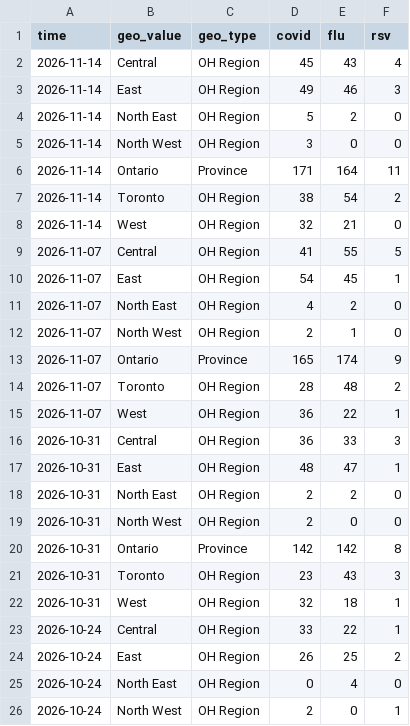
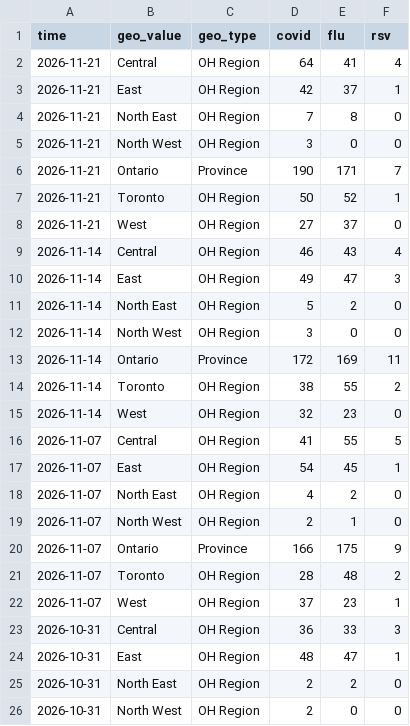
Before and after one commit to ai4castinghub/hospitalization-forecast, a CSV file: target-data/season_2026_2027/hospitalization-data.csv, drawn as a sheet; only a part is shown; the shorter side is filled out with more unchanged rows.

```diff
--- a/target-data/season_2026_2027/hospitalization-data.csv
+++ b/target-data/season_2026_2027/hospitalization-data.csv
@@ -1,9 +1,16 @@
 time,geo_value,geo_type,covid,flu,rsv
-2026-11-14,Central,OH Region,45,43,4
-2026-11-14,East,OH Region,49,46,3
+2026-11-21,Central,OH Region,64,41,4
+2026-11-21,East,OH Region,42,37,1
+2026-11-21,North East,OH Region,7,8,0
+2026-11-21,North West,OH Region,3,0,0
+2026-11-21,Ontario,Province,190,171,7
+2026-11-21,Toronto,OH Region,50,52,1
+2026-11-21,West,OH Region,27,37,0
+2026-11-14,Central,OH Region,46,43,4
+2026-11-14,East,OH Region,49,47,3
 2026-11-14,North East,OH Region,5,2,0
 2026-11-14,North West,OH Region,3,0,0
-2026-11-14,Ontario,Province,171,164,11
-2026-11-14,Toronto,OH Region,38,54,2
-2026-11-14,West,OH Region,32,21,0
+2026-11-14,Ontario,Province,172,169,11
+2026-11-14,Toronto,OH Region,38,55,2
+2026-11-14,West,OH Region,32,23,0
 2026-11-07,Central,OH Region,41,55,5
@@ -12,5 +19,5 @@ time,geo_value,geo_type,covid,flu,rsv
 2026-11-07,North West,OH Region,2,1,0
-2026-11-07,Ontario,Province,165,174,9
+2026-11-07,Ontario,Province,166,175,9
 2026-11-07,Toronto,OH Region,28,48,2
-2026-11-07,West,OH Region,36,22,1
+2026-11-07,West,OH Region,37,23,1
 2026-10-31,Central,OH Region,36,33,3
```
Also changed, not shown: target-data/season_2026_2027/influenza-admissions.csv, 1 other file.
